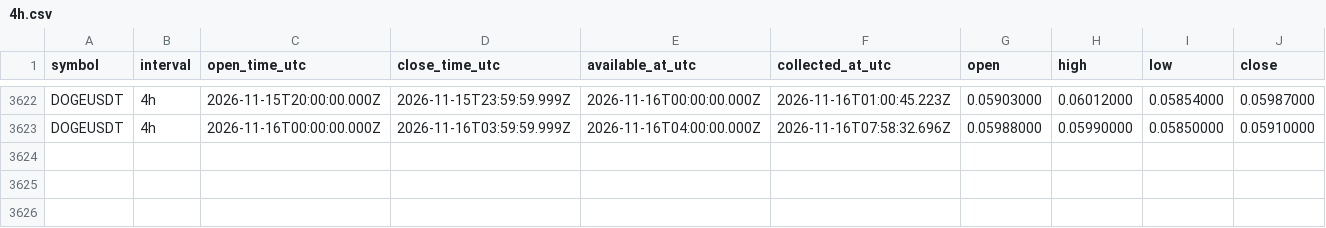
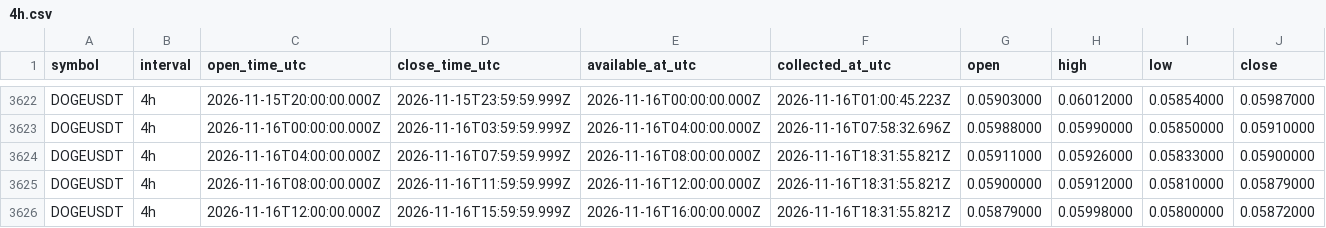
Before and after one commit to Tontsa128/-ai-trading-pro, a CSV file: historical-data/binance/DOGEUSDT/4h.csv, drawn as a sheet; only a part is shown, gaps mark what is left out; rows hold the shown columns only; the diff names each change by its address in the sheet, - before the commit and + after, or states it on an @@ line.

```diff
--- a/historical-data/binance/DOGEUSDT/4h.csv
+++ b/historical-data/binance/DOGEUSDT/4h.csv
+row 3624: DOGEUSDT | 4h | 2026-11-16T04:00:00.000Z | 2026-11-16T07:59:59.999Z | 2026-11-16T08:00:00.000Z | 2026-11-16T18:31:55.821Z | 0.05911000 | 0.05926000 | 0.05833000 | 0.05900000
+row 3625: DOGEUSDT | 4h | 2026-11-16T08:00:00.000Z | 2026-11-16T11:59:59.999Z | 2026-11-16T12:00:00.000Z | 2026-11-16T18:31:55.821Z | 0.05900000 | 0.05912000 | 0.05810000 | 0.05879000
+row 3626: DOGEUSDT | 4h | 2026-11-16T12:00:00.000Z | 2026-11-16T15:59:59.999Z | 2026-11-16T16:00:00.000Z | 2026-11-16T18:31:55.821Z | 0.05879000 | 0.05998000 | 0.05800000 | 0.05872000
```
Also changed, not shown: historical-data/binance/BNBUSDT/4h.csv, historical-data/binance/BTCUSDT/4h.csv, 12 other files.
